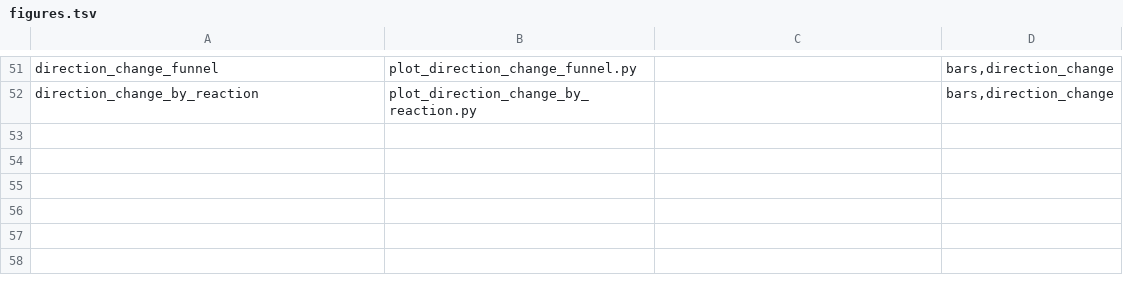
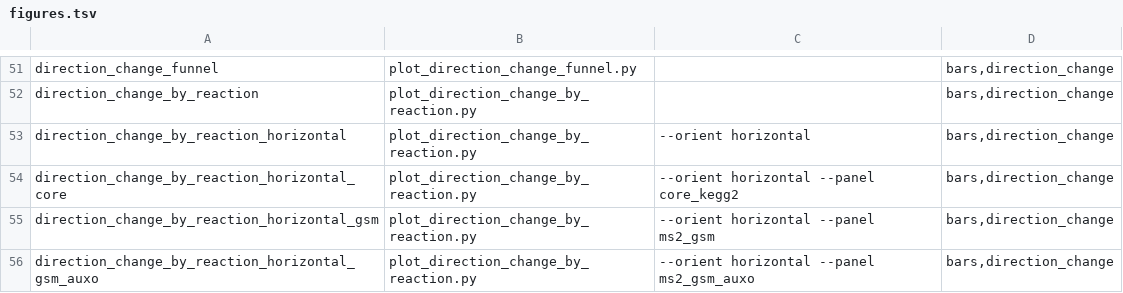
Before and after one commit to Cooper-Taylor/core_models_analysis, a TSV file: scripts/figures.tsv, drawn as a sheet; only a part is shown, gaps mark what is left out.

```diff
--- a/scripts/figures.tsv
+++ b/scripts/figures.tsv
@@ -52 +52,5 @@ direction_change_funnel	plot_direction_change_funnel.py		bars,direction_change
 direction_change_by_reaction	plot_direction_change_by_reaction.py		bars,direction_change
+direction_change_by_reaction_horizontal	plot_direction_change_by_reaction.py	--orient horizontal	bars,direction_change
+direction_change_by_reaction_horizontal_core	plot_direction_change_by_reaction.py	--orient horizontal --panel core_kegg2	bars,direction_change
+direction_change_by_reaction_horizontal_gsm	plot_direction_change_by_reaction.py	--orient horizontal --panel ms2_gsm	bars,direction_change
+direction_change_by_reaction_horizontal_gsm_auxo	plot_direction_change_by_reaction.py	--orient horizontal --panel ms2_gsm_auxo	bars,direction_change
```
Also changed, not shown: results/direction_change_targets/figures/direction_change_by_reaction.tsv, 11 other files.
